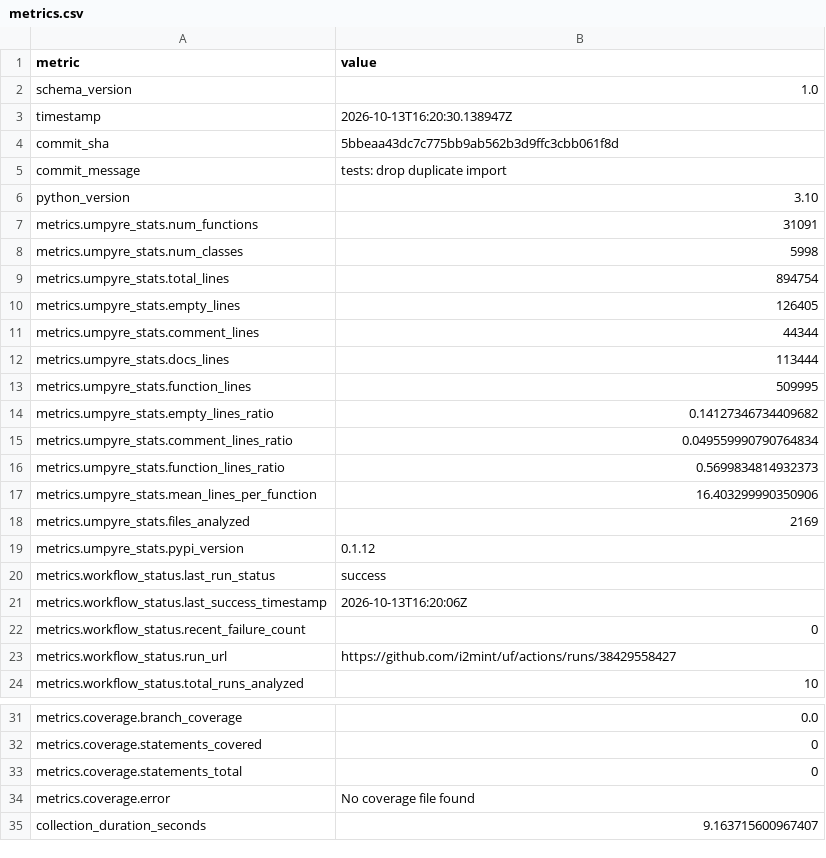
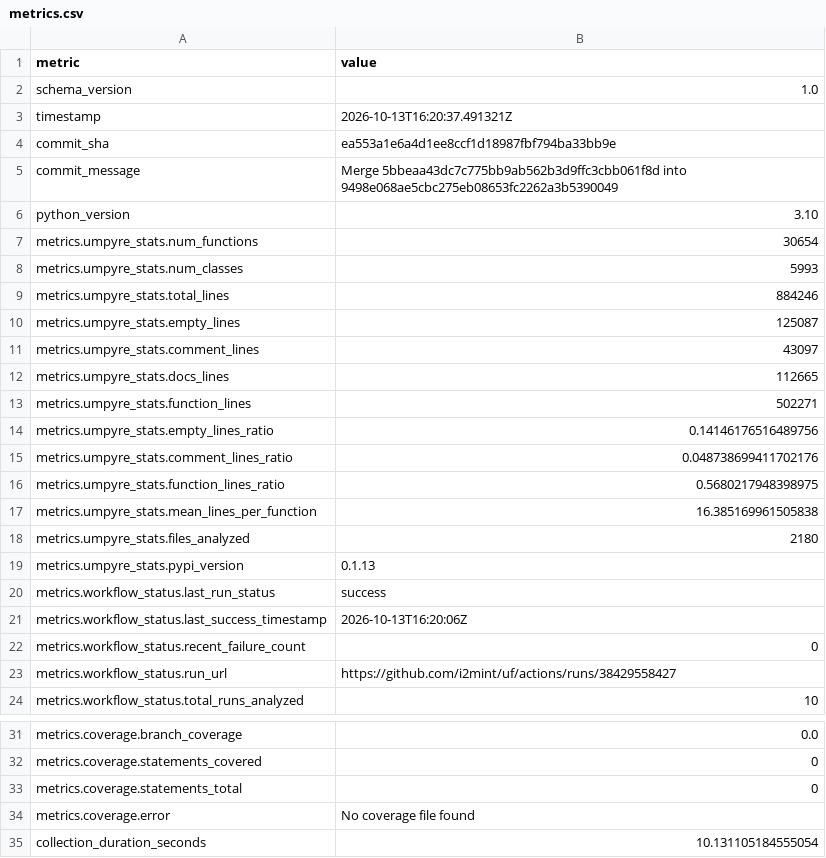
Before and after one commit to i2mint/uf, a CSV file: metrics.csv, drawn as a sheet; only a part is shown, gaps mark what is left out.

Commit message:
Update metrics for ea553a1

```diff
--- a/metrics.csv
+++ b/metrics.csv
@@ -2,19 +2,19 @@ metric,value
 schema_version,1.0
-timestamp,2026-10-13T16:20:30.138947Z
-commit_sha,5bbeaa43dc7c775bb9ab562b3d9ffc3cbb061f8d
-commit_message,tests: drop duplicate import
+timestamp,2026-10-13T16:20:37.491321Z
+commit_sha,ea553a1e6a4d1ee8ccf1d18987fbf794ba33bb9e
+commit_message,Merge 5bbeaa43dc7c775bb9ab562b3d9ffc3cbb061f8d into 9498e068ae5cbc275eb08653fc2262a3b5390049
 python_version,3.10
-metrics.umpyre_stats.num_functions,31091
-metrics.umpyre_stats.num_classes,5998
-metrics.umpyre_stats.total_lines,894754
-metrics.umpyre_stats.empty_lines,126405
-metrics.umpyre_stats.comment_lines,44344
-metrics.umpyre_stats.docs_lines,113444
-metrics.umpyre_stats.function_lines,509995
-metrics.umpyre_stats.empty_lines_ratio,0.14127346734409682
-metrics.umpyre_stats.comment_lines_ratio,0.049559990790764834
-metrics.umpyre_stats.function_lines_ratio,0.5699834814932373
-metrics.umpyre_stats.mean_lines_per_function,16.403299990350906
-metrics.umpyre_stats.files_analyzed,2169
-metrics.umpyre_stats.pypi_version,0.1.12
+metrics.umpyre_stats.num_functions,30654
+metrics.umpyre_stats.num_classes,5993
+metrics.umpyre_stats.total_lines,884246
+metrics.umpyre_stats.empty_lines,125087
+metrics.umpyre_stats.comment_lines,43097
+metrics.umpyre_stats.docs_lines,112665
+metrics.umpyre_stats.function_lines,502271
+metrics.umpyre_stats.empty_lines_ratio,0.14146176516489756
+metrics.umpyre_stats.comment_lines_ratio,0.048738699411702176
+metrics.umpyre_stats.function_lines_ratio,0.5680217948398975
+metrics.umpyre_stats.mean_lines_per_function,16.385169961505838
+metrics.umpyre_stats.files_analyzed,2180
+metrics.umpyre_stats.pypi_version,0.1.13
 metrics.workflow_status.last_run_status,success
@@ -38,2 +38,2 @@ metrics.coverage.statements_total,0
 metrics.coverage.error,No coverage file found
-collection_duration_seconds,9.163715600967407
+collection_duration_seconds,10.131105184555054
```
Also changed, not shown: 2 other files.
